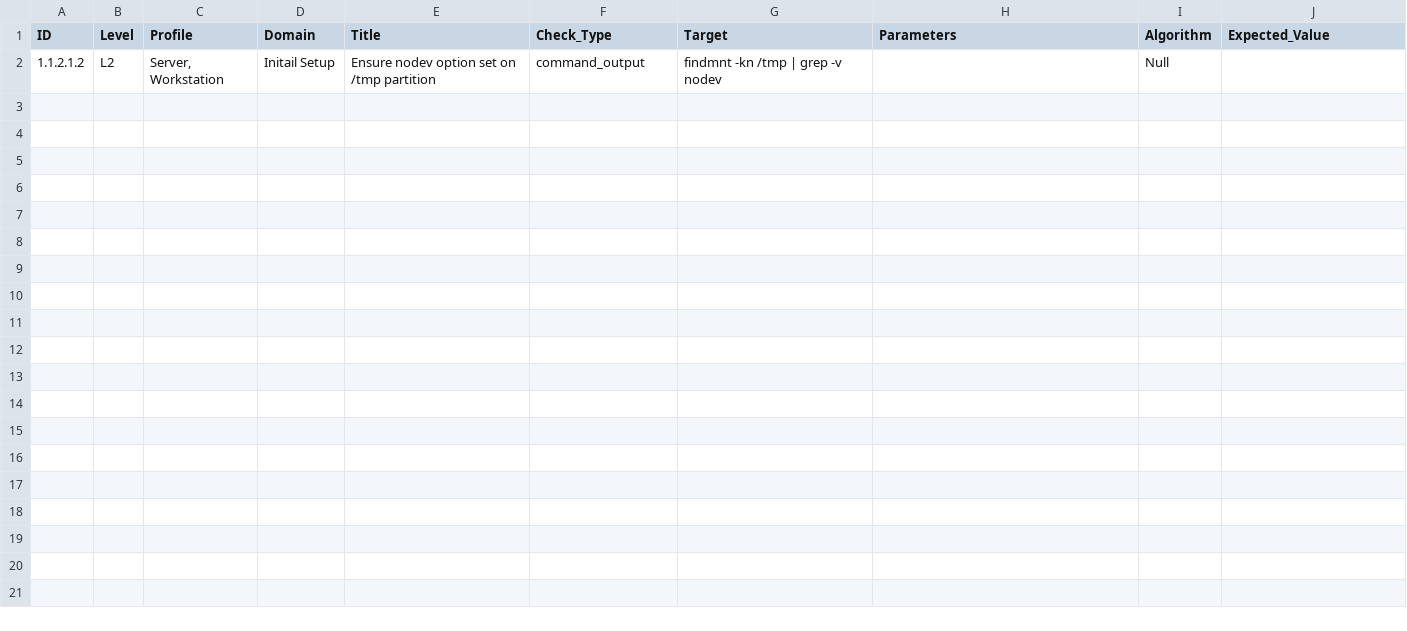
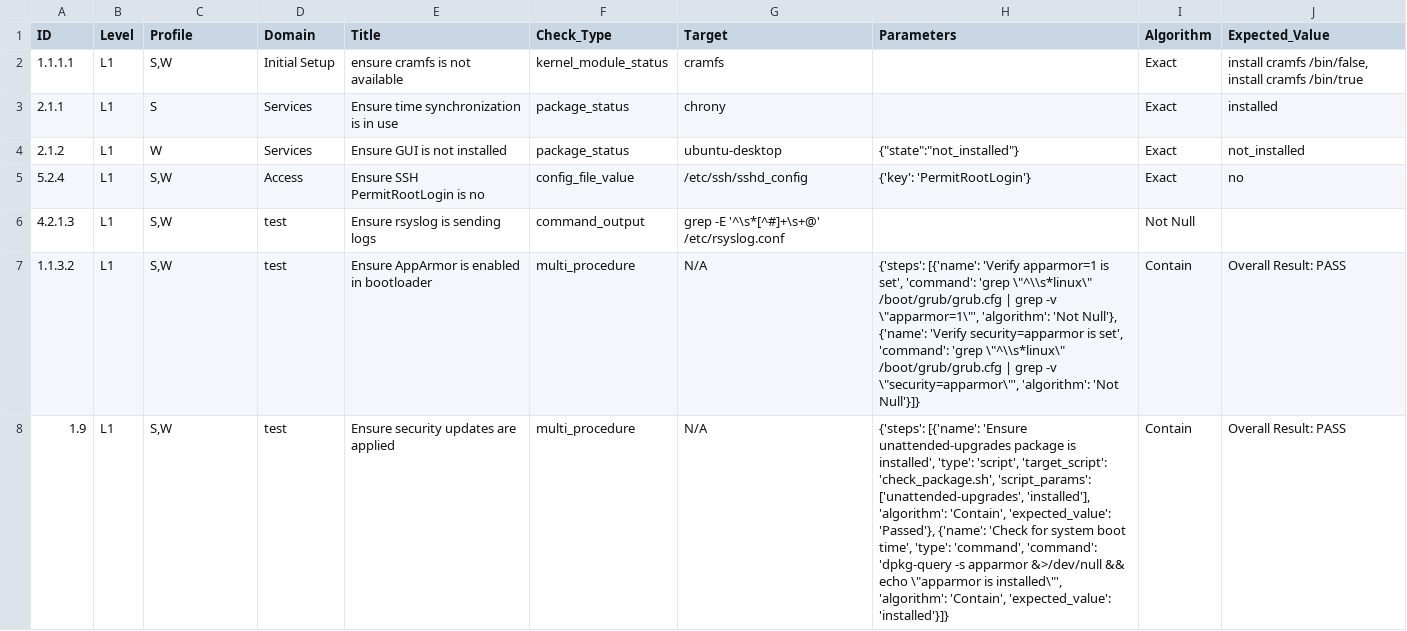
Before and after one commit to LeeCHeang/cis_audit_ubuntu, a CSV file: benchmarks/cis_benchmark.csv, drawn as a sheet; removed rows and columns are numbered as before the commit, all else as after; the diff names each change by its address in the sheet, - before the commit and + after, or states it on an @@ line.

```diff
--- a/benchmarks/cis_benchmark.csv
+++ b/benchmarks/cis_benchmark.csv
-row 2: 1.1.2.1.2 | L2 | Server, Workstation | Initail Setup | Ensure nodev option set on /tmp partition | command_output | findmnt -kn /tmp | grep -v nodev |  | Null
+row 2: 1.1.1.1 | L1 | S,W | Initial Setup | ensure cramfs is not available | kernel_module_status | cramfs |  | Exact | install cramfs /bin/false, install cramfs /bin/true
+row 3: 2.1.1 | L1 | S | Services | Ensure time synchronization is in use | package_status | chrony |  | Exact | installed
+row 4: 2.1.2 | L1 | W | Services | Ensure GUI is not installed | package_status | ubuntu-desktop | {"state":"not_installed"} | Exact | not_installed
+row 5: 5.2.4 | L1 | S,W | Access | Ensure SSH PermitRootLogin is no | config_file_value | /etc/ssh/sshd_config | {'key': 'PermitRootLogin'} | Exact | no
+row 6: 4.2.1.3 | L1 | S,W | test | Ensure rsyslog is sending logs | command_output | grep -E '^\s*[^#]+\s+@' /etc/rsyslog.conf |  | Not Null
+row 7: 1.1.3.2 | L1 | S,W | test | Ensure AppArmor is enabled in bootloader | multi_procedure | N/A | {'steps': [{'name': 'Verify apparmor=1 is set', 'command': 'grep \"^\\s*linux\" /boot/grub/grub.cfg | grep -v \"apparmor=1\"', 'algorithm': 'Not Null'}, {'name': 'Verify security=apparmor is set', 'command': 'grep \"^\\s*linux\" /boot/grub/grub.cfg | grep -v \"security=apparmor\"', 'algorithm': 'Not Null'}]} | Contain | Overall Result: PASS
+row 8: 1.9 | L1 | S,W | test | Ensure security updates are applied | multi_procedure | N/A | {'steps': [{'name': 'Ensure unattended-upgrades package is installed', 'type': 'script', 'target_script': 'check_package.sh', 'script_params': ['unattended-upgrades', 'installed'], 'algorithm': 'Contain', 'expected_value': 'Passed'}, {'name': 'Check for system boot time', 'type': 'command', 'command': 'dpkg-query -s apparmor &>/dev/null && echo \"apparmor is installed\"', 'algorithm': 'Contain', 'expected_value': 'installed'}]} | Contain | Overall Result: PASS
```
Also changed, not shown: benchmarks/cis_benchmark_format.csv, benchmarks/cis_benchmark_old.csv, 9 other files.
